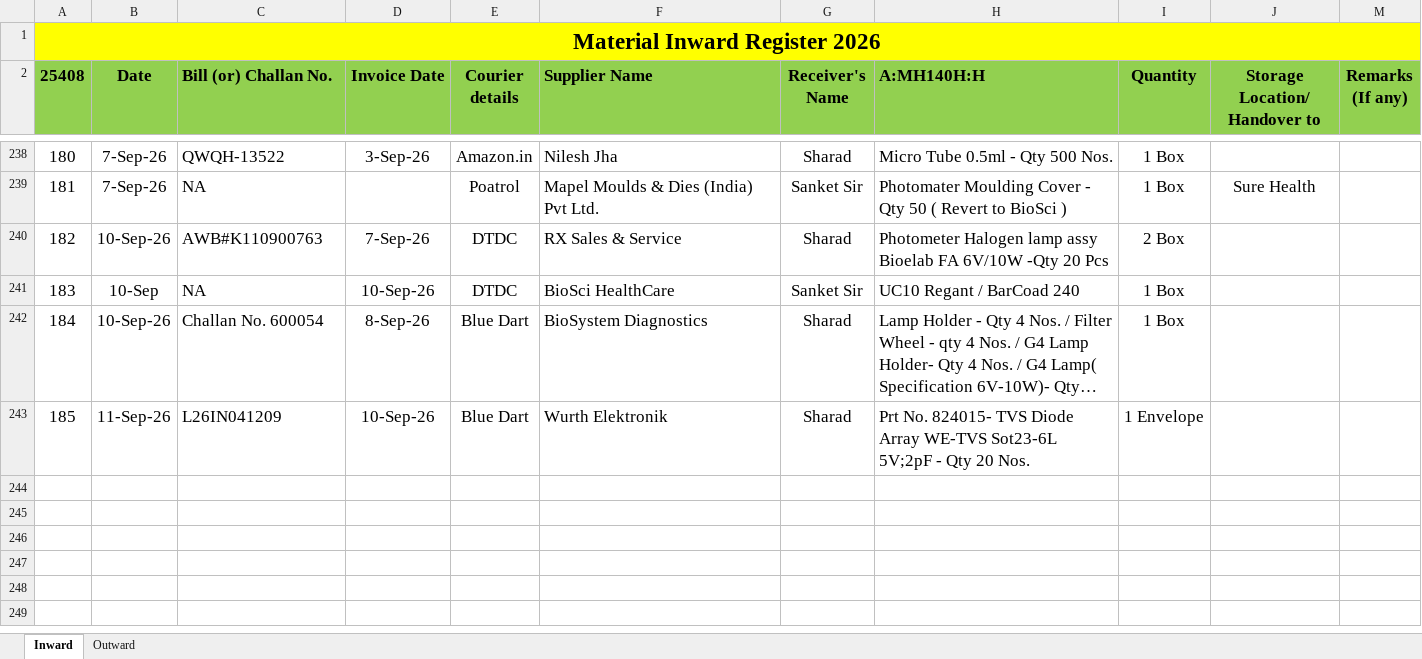
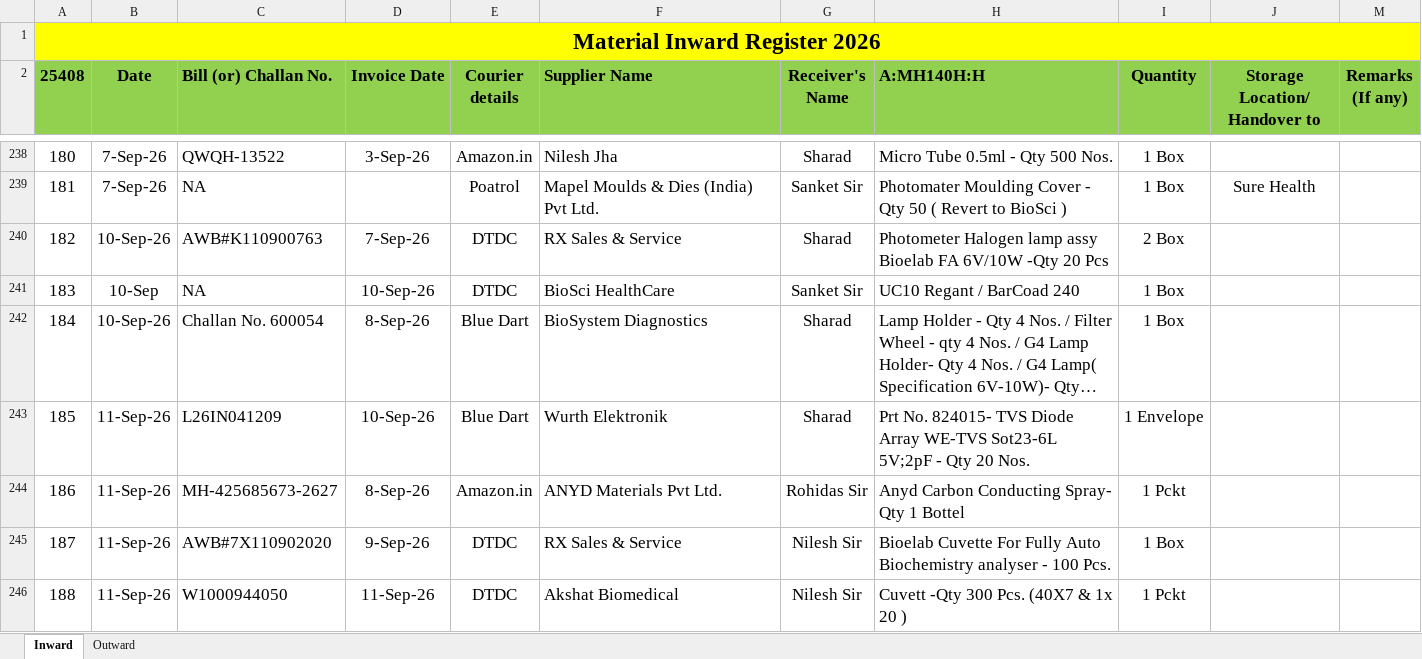
Before and after one commit to Rohidas1974/BioAmalDocument, an Excel workbook: Material Inward_Outward Register 2026.xlsx, sheet Inward, drawn as a sheet; only a part is shown, gaps mark what is left out; long unchanged cells end in …; values as stored, in another font and other column widths than the file's, no borders; the diff names each change by its address in the sheet, - before the commit and + after, or states it on an @@ line.

Commit message:
Auto-commit: 11-09-2026 13:01:00.10

```diff
--- a/Material Inward_Outward Register 2026.xlsx (sheet Inward)
+++ b/Material Inward_Outward Register 2026.xlsx (sheet Inward)
+row 244: 186 | 11-Sep-26 | MH-425685673-2627 | 8-Sep-26 | Amazon.in | ANYD Materials Pvt Ltd. | Rohidas Sir | Anyd Carbon Conducting Spray- Qty 1 Bottel | 1 Pckt
+row 245: 187 | 11-Sep-26 | AWB#7X110902020 | 9-Sep-26 | DTDC | RX Sales & Service | Nilesh Sir | Bioelab Cuvette For Fully Auto Biochemistry analyser - 100 Pcs. | 1 Box
+row 246: 188 | 11-Sep-26 | W1000944050 | 11-Sep-26 | DTDC | Akshat Biomedical | Nilesh Sir | Cuvett -Qty 300 Pcs. (40X7 & 1x 20 ) | 1 Pckt
```
